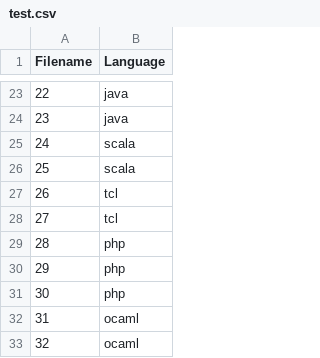
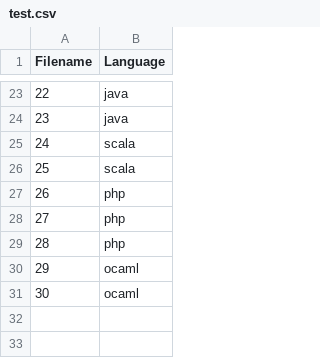
Before and after one commit to tiyd-python-2015-01/programming-language-classifier, a CSV file: test.csv, drawn as a sheet; only a part is shown, gaps mark what is left out; removed rows and columns are numbered as before the commit, all else as after; the diff names each change by its address in the sheet, - before the commit and + after, or states it on an @@ line.

```diff
--- a/test.csv
+++ b/test.csv
-row 27: 26 | tcl
-row 28: 27 | tcl
@@ column A (Filename) renumbered from row 27 down @@
```
Also changed, not shown: 22 other files.
